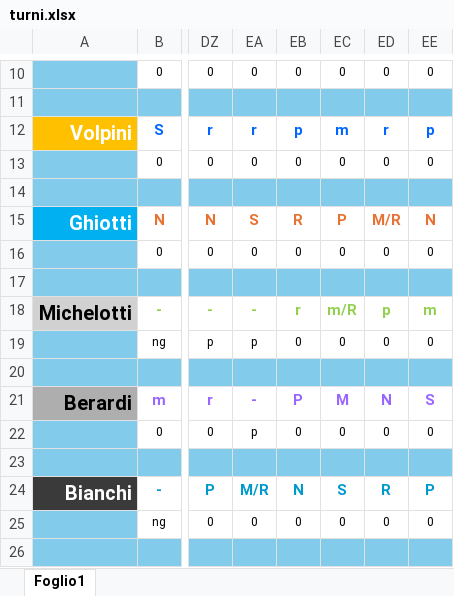
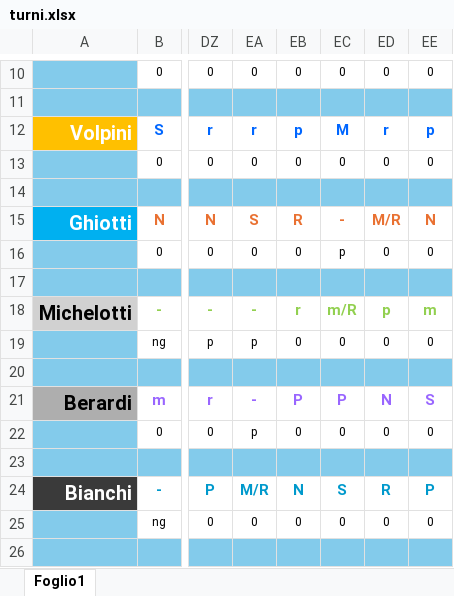
Before and after one commit to centrale118rsm-code/Turni-Autisti-2026-Rsm, an Excel workbook: turni.xlsx, sheet Foglio1, drawn as a sheet; only a part is shown, gaps mark what is left out; values as stored, in another font and other column widths than the file's, no borders; conditional formats not drawn; the diff names each change by its address in the sheet, - before the commit and + after, or states it on an @@ line.

Commit message:
Add files via upload

```diff
--- a/turni.xlsx (sheet Foglio1)
+++ b/turni.xlsx (sheet Foglio1)
-EC12: m
+EC12: M
-EC15: P
+EC15: -
-EC16: 0
+EC16: p
-EC21: M
+EC21: P
```
